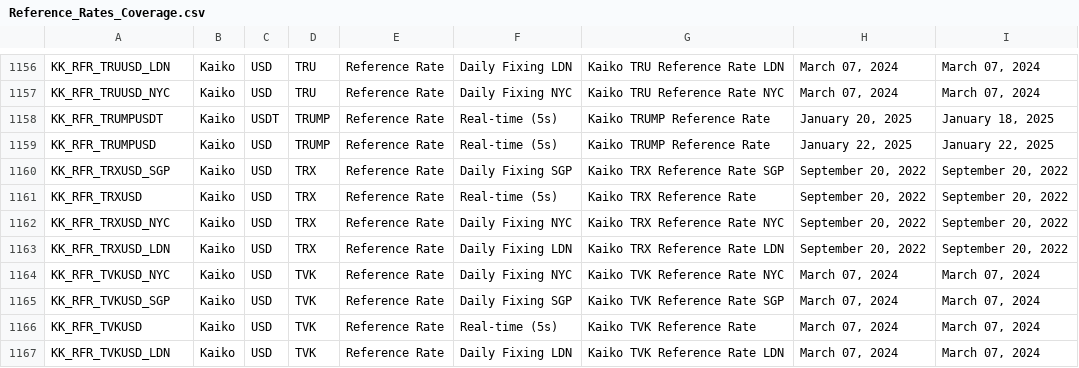
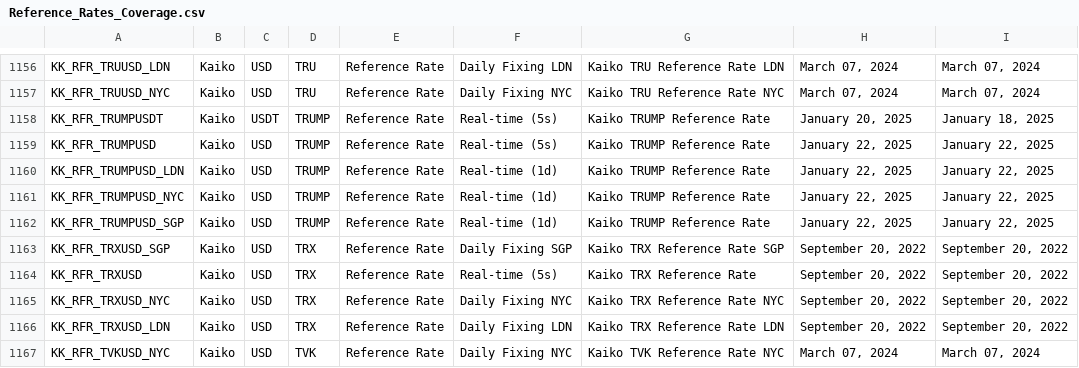
Before and after one commit to rdavill/kaiko_indices_coverage_single, a CSV file: Reference_Rates_Coverage.csv, drawn as a sheet; only a part is shown, gaps mark what is left out; the shorter side is filled out with more unchanged rows; the diff names each change by its address in the sheet, - before the commit and + after, or states it on an @@ line.

```diff
--- a/Reference_Rates_Coverage.csv
+++ b/Reference_Rates_Coverage.csv
+row 1160: KK_RFR_TRUMPUSD_LDN | Kaiko | USD | TRUMP | Reference Rate | Real-time (1d) | Kaiko TRUMP Reference Rate | January 22, 2025 | January 22, 2025
+row 1161: KK_RFR_TRUMPUSD_NYC | Kaiko | USD | TRUMP | Reference Rate | Real-time (1d) | Kaiko TRUMP Reference Rate | January 22, 2025 | January 22, 2025
+row 1162: KK_RFR_TRUMPUSD_SGP | Kaiko | USD | TRUMP | Reference Rate | Real-time (1d) | Kaiko TRUMP Reference Rate | January 22, 2025 | January 22, 2025
```
